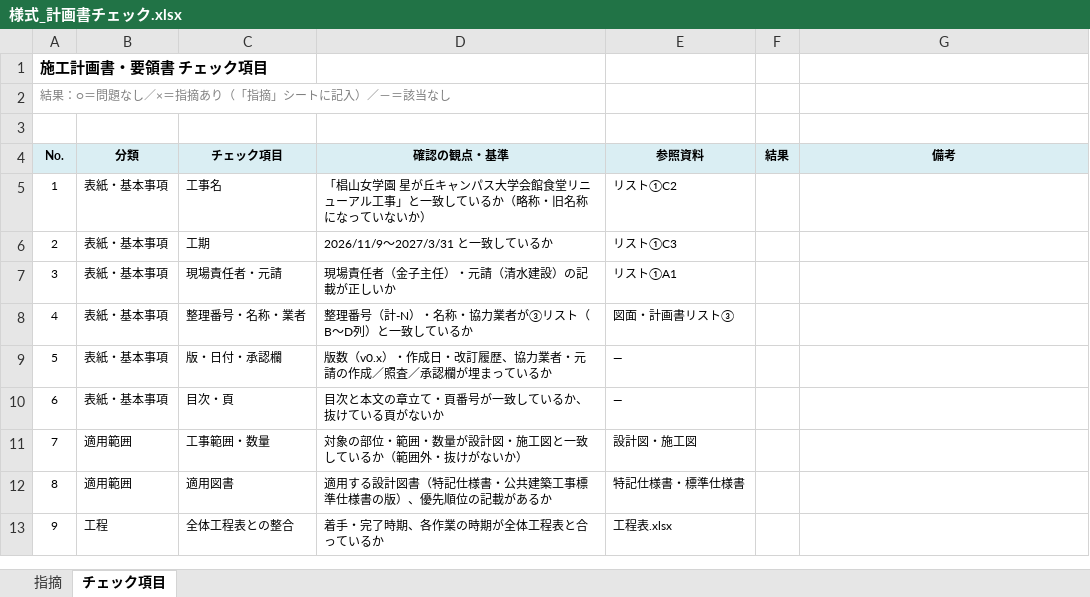
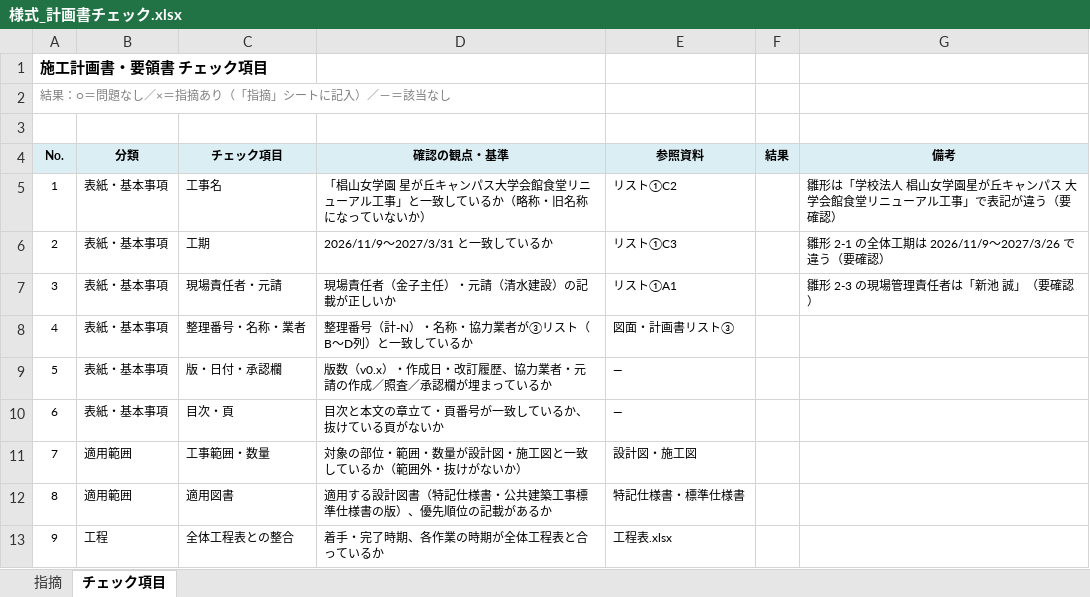
Before and after one commit to tutomukoyama1026-cpu/test-repo, an Excel workbook: 椙山改修/チェック/様式_計画書チェック.xlsx, sheet チェック項目, drawn as a sheet; only a part is shown; values as stored, in another font and other column widths than the file's, no borders; the diff covers the shown part only; the diff names each change by its address in the sheet, - before the commit and + after, or states it on an @@ line.

```diff
--- a/椙山改修/チェック/様式_計画書チェック.xlsx (sheet チェック項目)
+++ b/椙山改修/チェック/様式_計画書チェック.xlsx (sheet チェック項目)
-G5 (備考): (empty)
+G5 (備考): 雛形は「学校法人 椙山女学園星が丘キャンパス 大学会館食堂リニューアル工事」で表記が違う（要確認）
-G6 (備考): (empty)
+G6 (備考): 雛形 2-1 の全体工期は 2026/11/9～2027/3/26 で違う（要確認）
-G7 (備考): (empty)
+G7 (備考): 雛形 2-3 の現場管理責任者は「新池 誠」（要確認）
```
Also changed, not shown: 18 added rows and row numbers in column A elsewhere in this sheet, 1 other file.
